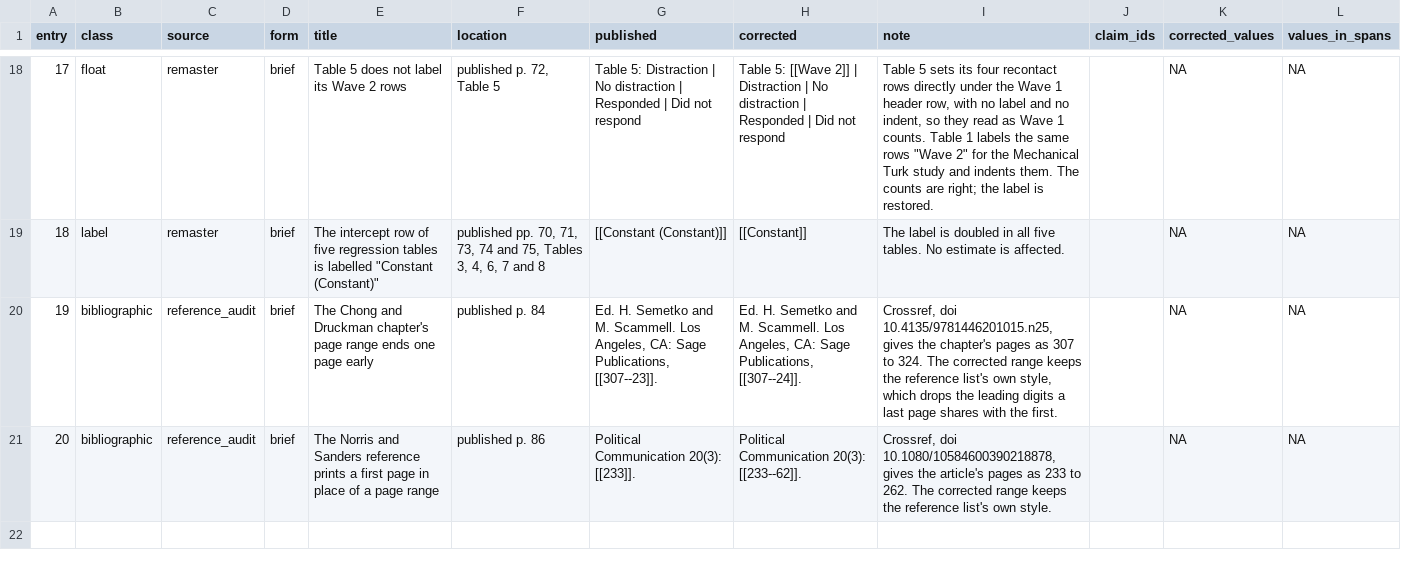
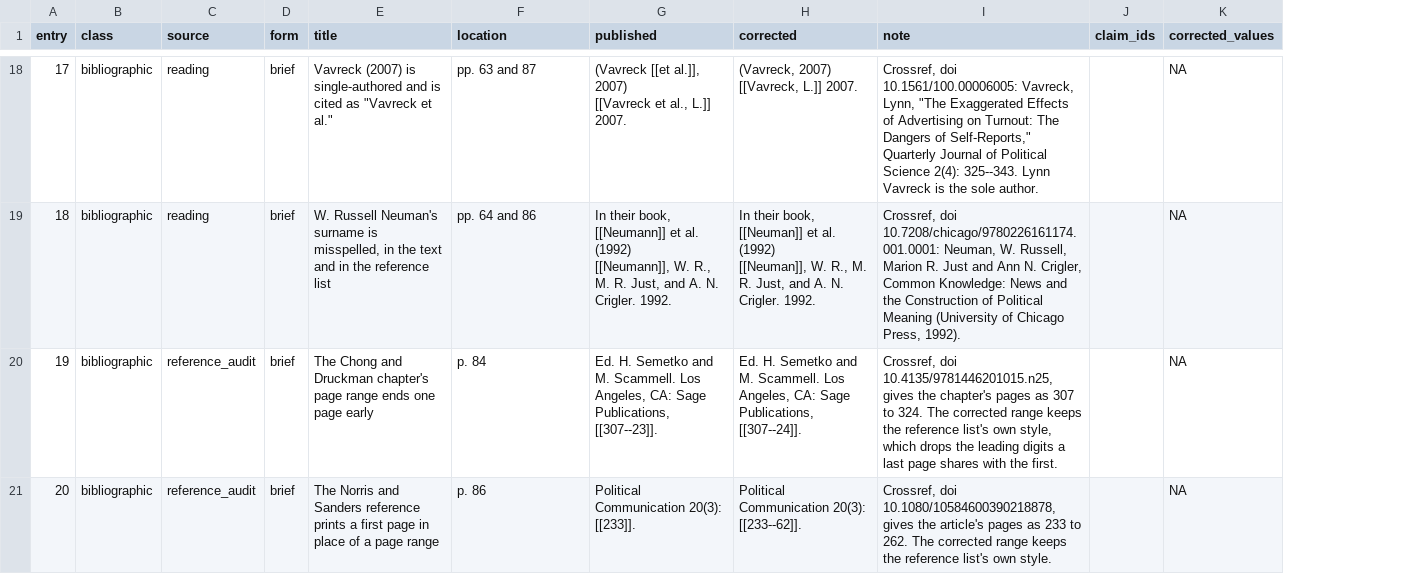
Before and after one commit to active-maintenance-aec/coppock_ekins_kirby_2018, a CSV file: errata_entries.csv, drawn as a sheet; only a part is shown, gaps mark what is left out; ↵ is a line break in a cell; the diff covers the shown part only; the diff names each change by its address in the sheet, - before the commit and + after, or states it on an @@ line.

```diff
--- a/errata_entries.csv
+++ b/errata_entries.csv
-column L (values_in_spans), rows 18-21: all NA
-B18 (class): float
+B18 (class): bibliographic
-C18:C19 (source): remaster
+C18:C19 (source): reading
-E18 (title): Table 5 does not label its Wave 2 rows
+E18 (title): Vavreck (2007) is single-authored and is cited as "Vavreck et al."
-F18 (location): published p. 72, Table 5
+F18 (location): pp. 63 and 87
-G18 (published): Table 5: Distraction | No distraction | Responded | Did not respond
+G18 (published): (Vavreck [[et al.]], 2007) ↵ [[Vavreck et al., L.]] 2007.
-H18 (corrected): Table 5: [[Wave 2]] | Distraction | No distraction | Responded | Did not respond
+H18 (corrected): (Vavreck, 2007) ↵ [[Vavreck, L.]] 2007.
-I18 (note): Table 5 sets its four recontact rows directly under the Wave 1 header row, with no label and no indent, so they read as Wave 1 counts. Table 1 labels the same rows "Wave 2" for the Mechanical Turk study and indents them. The counts are right; the label is restored.
+I18 (note): Crossref, doi 10.1561/100.00006005: Vavreck, Lynn, "The Exaggerated Effects of Advertising on Turnout: The Dangers of Self-Reports," Quarterly Journal of Political Science 2(4): 325--343. Lynn Vavreck is the sole author.
-B19 (class): label
+B19 (class): bibliographic
-E19 (title): The intercept row of five regression tables is labelled "Constant (Constant)"
+E19 (title): W. Russell Neuman's surname is misspelled, in the text and in the reference list
-F19 (location): published pp. 70, 71, 73, 74 and 75, Tables 3, 4, 6, 7 and 8
+F19 (location): pp. 64 and 86
-G19 (published): [[Constant (Constant)]]
+G19 (published): In their book, [[Neumann]] et al. (1992) ↵ [[Neumann]], W. R., M. R. Just, and A. N. Crigler. 1992.
-H19 (corrected): [[Constant]]
+H19 (corrected): In their book, [[Neuman]] et al. (1992) ↵ [[Neuman]], W. R., M. R. Just, and A. N. Crigler. 1992.
-I19 (note): The label is doubled in all five tables. No estimate is affected.
+I19 (note): Crossref, doi 10.7208/chicago/9780226161174.001.0001: Neuman, W. Russell, Marion R. Just and Ann N. Crigler, Common Knowledge: News and the Construction of Political Meaning (University of Chicago Press, 1992).
-F20 (location): published p. 84
+F20 (location): p. 84
-F21 (location): published p. 86
+F21 (location): p. 86
```
Also changed, not shown: 70 edited cells elsewhere in this file, 3 other files.
